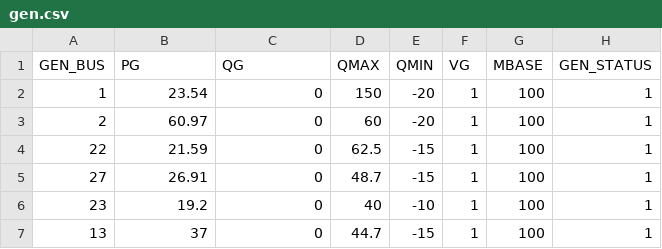
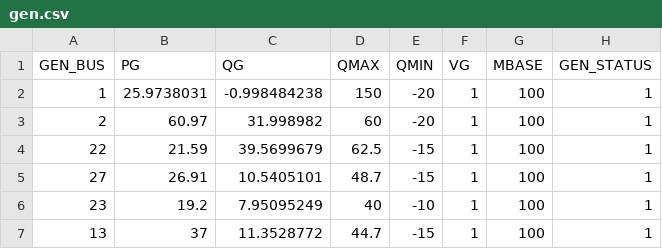
Before and after one commit to caseformat/case30, a CSV file: gen.csv, drawn as a sheet; only a part is shown; the diff names each change by its address in the sheet, - before the commit and + after, or states it on an @@ line.

```diff
--- a/gen.csv
+++ b/gen.csv
-B2 (PG): 23.54
+B2 (PG): 25.9738031
-C2 (QG): 0
+C2 (QG): -0.998484238
-C3 (QG): 0
+C3 (QG): 31.998982
-C4 (QG): 0
+C4 (QG): 39.5699679
-C5 (QG): 0
+C5 (QG): 10.5405101
-C6 (QG): 0
+C6 (QG): 7.95095249
-C7 (QG): 0
+C7 (QG): 11.3528772
```
Also changed, not shown: branch.csv, bus.csv.
